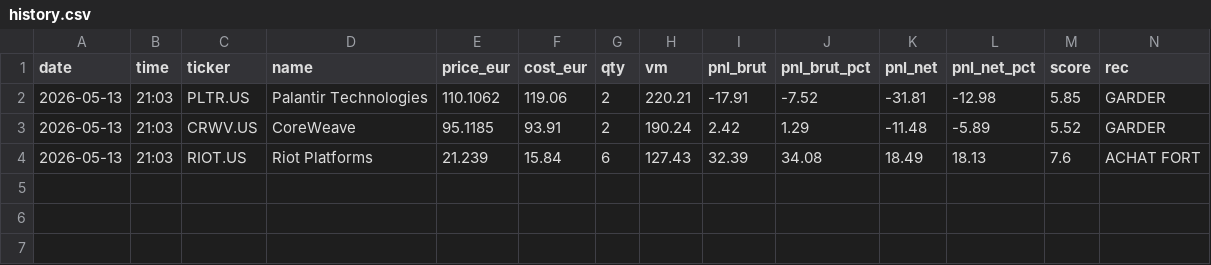
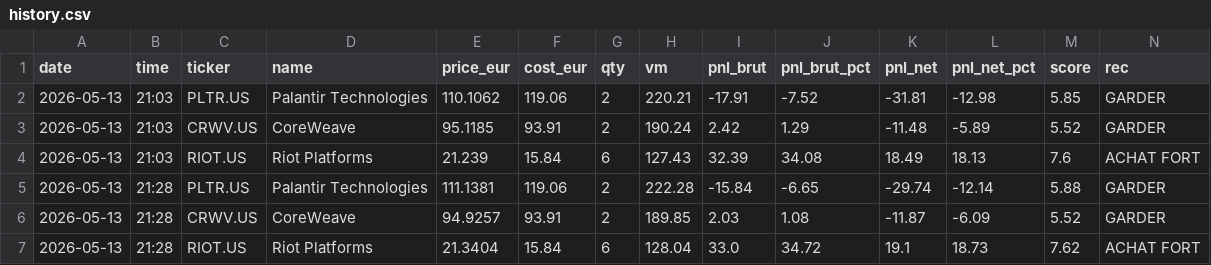
Before and after one commit to adrien13vivier-hub/projectone, a CSV file: reports/history.csv, drawn as a sheet.

```diff
--- a/reports/history.csv
+++ b/reports/history.csv
@@ -4 +4,4 @@ date,time,ticker,name,price_eur,cost_eur,qty,vm,pnl_brut,pnl_brut_pct,pnl_net,pn
 2026-05-13,21:03,RIOT.US,Riot Platforms,21.239,15.84,6,127.43,32.39,34.08,18.49,18.13,7.6,ACHAT FORT
+2026-05-13,21:28,PLTR.US,Palantir Technologies,111.1381,119.06,2,222.28,-15.84,-6.65,-29.74,-12.14,5.88,GARDER
+2026-05-13,21:28,CRWV.US,CoreWeave,94.9257,93.91,2,189.85,2.03,1.08,-11.87,-6.09,5.52,GARDER
+2026-05-13,21:28,RIOT.US,Riot Platforms,21.3404,15.84,6,128.04,33.0,34.72,19.1,18.73,7.62,ACHAT FORT
```
Also changed, not shown: 4 other files.
